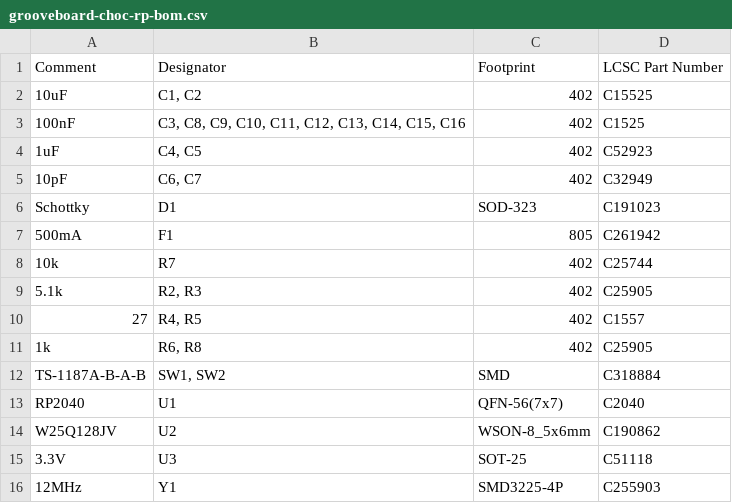
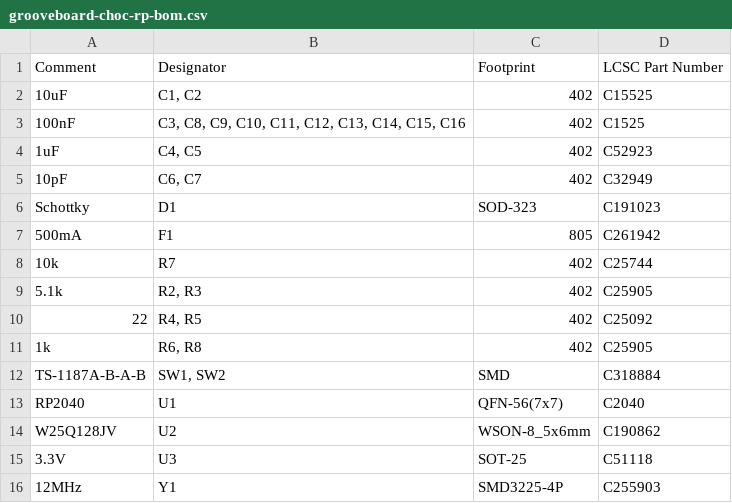
Before and after one commit to ianklug/grooveboard, a CSV file: grooveboard-choc-rp/grooveboard-choc-rp-bom.csv, drawn as a sheet.

```diff
--- a/grooveboard-choc-rp/grooveboard-choc-rp-bom.csv
+++ b/grooveboard-choc-rp/grooveboard-choc-rp-bom.csv
@@ -9,3 +9,3 @@ Schottky,D1,SOD-323,C191023
 5.1k,"R2, R3",402,C25905
-27,"R4, R5",402,C1557
+22,"R4, R5",402,C25092
 1k,"R6, R8",402,C25905
```
Also changed, not shown: grooveboard-mx-rp/grooveboard-mx-rp-bom.csv, grooveboard-rp/grooveboard-rp-bom.csv, 7 other files.
